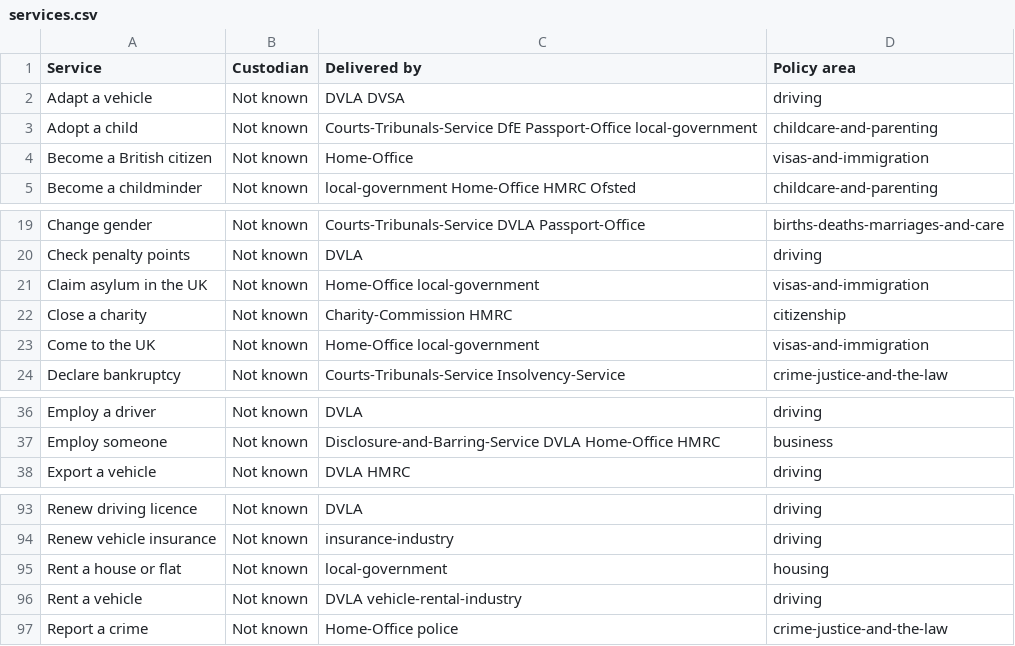
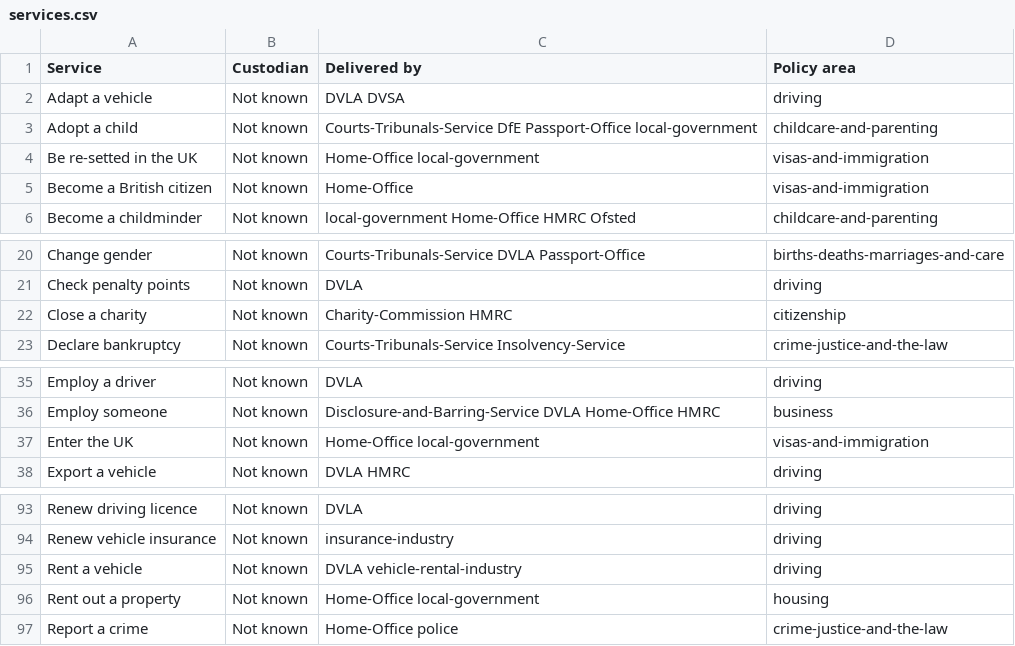
Before and after one commit to HarryTrimble/service_register, a CSV file: data/services.csv, drawn as a sheet; only a part is shown, gaps mark what is left out; removed rows and columns are numbered as before the commit, all else as after; the diff names each change by its address in the sheet, - before the commit and + after, or states it on an @@ line.

Commit message:
re-word Home Office services

```diff
--- a/data/services.csv
+++ b/data/services.csv
+row 4: Be re-setted in the UK | Not known | Home-Office local-government | visas-and-immigration
-row 21: Claim asylum in the UK | Not known | Home-Office local-government | visas-and-immigration
-row 23: Come to the UK | Not known | Home-Office local-government | visas-and-immigration
+row 37: Enter the UK | Not known | Home-Office local-government | visas-and-immigration
-row 95: Rent a house or flat | Not known | local-government | housing
+row 96: Rent out a property | Not known | Home-Office local-government | housing
```
